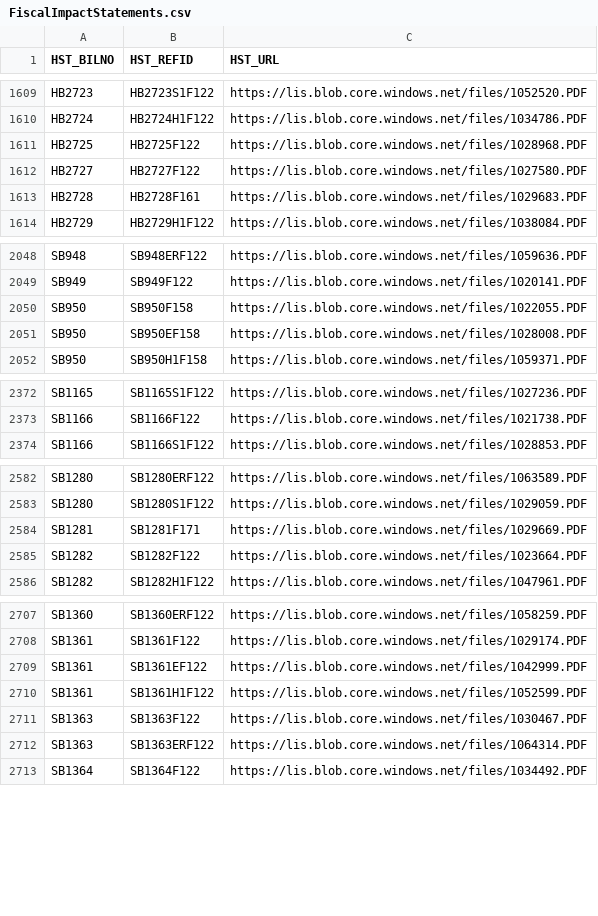
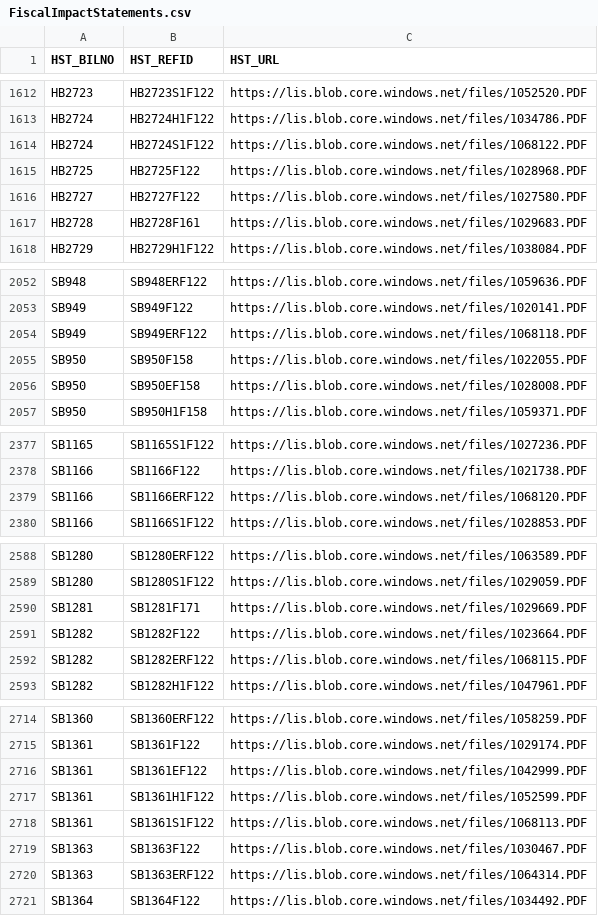
Before and after one commit to kyle-engler/va-legislature-datasette, a CSV file: va_legislature_datasette/lis_data/FiscalImpactStatements.csv, drawn as a sheet; only a part is shown, gaps mark what is left out; the diff covers the shown part only.

```diff
--- a/va_legislature_datasette/lis_data/FiscalImpactStatements.csv
+++ b/va_legislature_datasette/lis_data/FiscalImpactStatements.csv
@@ -1610,2 +1613,3 @@
 "HB2724","HB2724H1F122","https://lis.blob.core.windows.net/files/1034786.PDF"
+"HB2724","HB2724S1F122","https://lis.blob.core.windows.net/files/1068122.PDF"
 "HB2725","HB2725F122","https://lis.blob.core.windows.net/files/1028968.PDF"
@@ -2049,2 +2053,3 @@
 "SB949","SB949F122","https://lis.blob.core.windows.net/files/1020141.PDF"
+"SB949","SB949ERF122","https://lis.blob.core.windows.net/files/1068118.PDF"
 "SB950","SB950F158","https://lis.blob.core.windows.net/files/1022055.PDF"
@@ -2373,2 +2378,3 @@
 "SB1166","SB1166F122","https://lis.blob.core.windows.net/files/1021738.PDF"
+"SB1166","SB1166ERF122","https://lis.blob.core.windows.net/files/1068120.PDF"
 "SB1166","SB1166S1F122","https://lis.blob.core.windows.net/files/1028853.PDF"
@@ -2585,2 +2591,3 @@
 "SB1282","SB1282F122","https://lis.blob.core.windows.net/files/1023664.PDF"
+"SB1282","SB1282ERF122","https://lis.blob.core.windows.net/files/1068115.PDF"
 "SB1282","SB1282H1F122","https://lis.blob.core.windows.net/files/1047961.PDF"
@@ -2710,2 +2717,3 @@
 "SB1361","SB1361H1F122","https://lis.blob.core.windows.net/files/1052599.PDF"
+"SB1361","SB1361S1F122","https://lis.blob.core.windows.net/files/1068113.PDF"
 "SB1363","SB1363F122","https://lis.blob.core.windows.net/files/1030467.PDF"
```
Also changed, not shown: 5 added rows and 77 moved rows elsewhere in this file, 3 other files.
